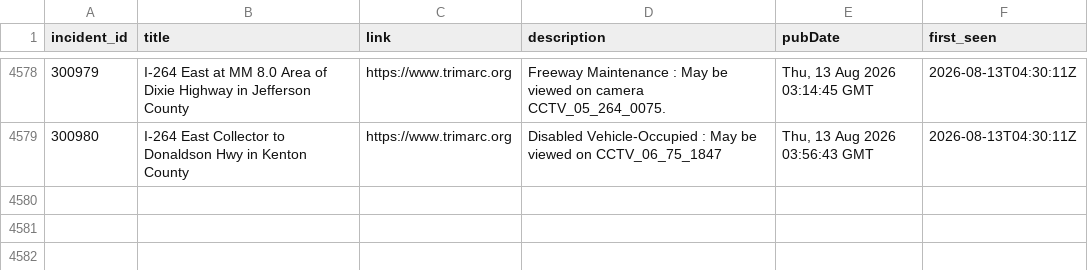
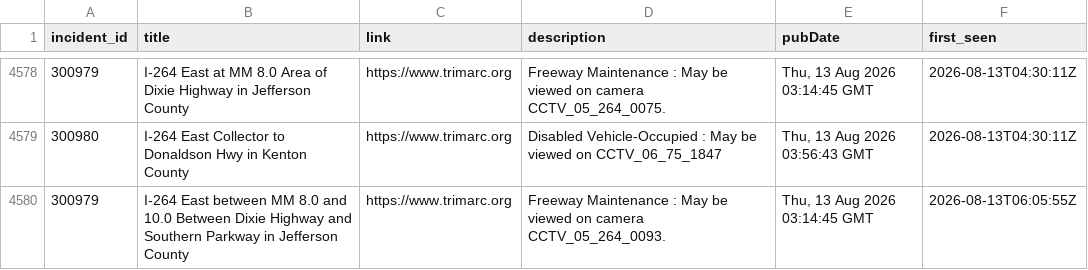
Before and after one commit to markschaver/TRIMARC, a CSV file: data/trimarc.csv, drawn as a sheet; only a part is shown, gaps mark what is left out; the diff names each change by its address in the sheet, - before the commit and + after, or states it on an @@ line.

```diff
--- a/data/trimarc.csv
+++ b/data/trimarc.csv
+row 4580: 300979 | I-264 East between MM 8.0 and 10.0 Between Dixie Highway and Southern Parkway in Jefferson County | https://www.trimarc.org | Freeway Maintenance : May be viewed on camera CCTV_05_264_0093. | Thu, 13 Aug 2026 03:14:45 GMT | 2026-08-13T06:05:55Z
```
Also changed, not shown: 2 other files.
